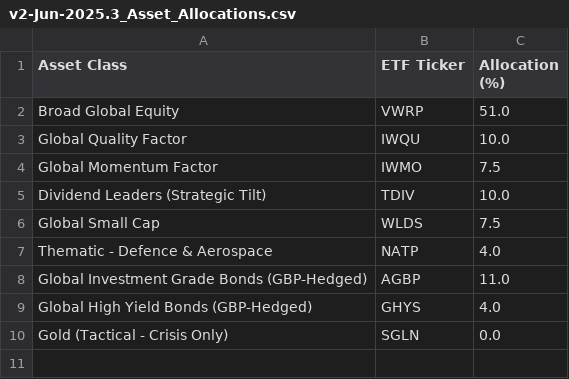
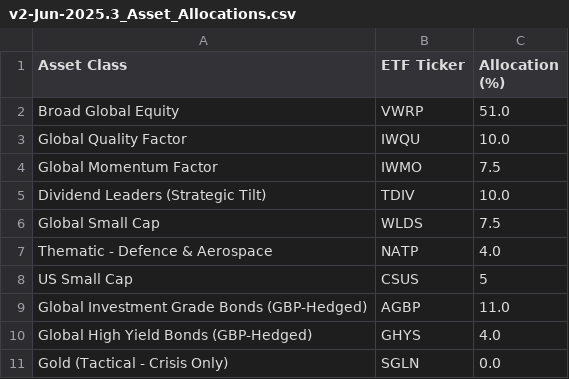
Before and after one commit to JKnight5/J-Framework, a CSV file: portfolios/CSV/v2-Jun-2025.3_Asset_Allocations.csv, drawn as a sheet; the diff names each change by its address in the sheet, - before the commit and + after, or states it on an @@ line.

Commit message:
Update v2-Jun-2025.3_Asset_Allocations.csv

```diff
--- a/portfolios/CSV/v2-Jun-2025.3_Asset_Allocations.csv
+++ b/portfolios/CSV/v2-Jun-2025.3_Asset_Allocations.csv
+row 8: US Small Cap | CSUS | 5
```
